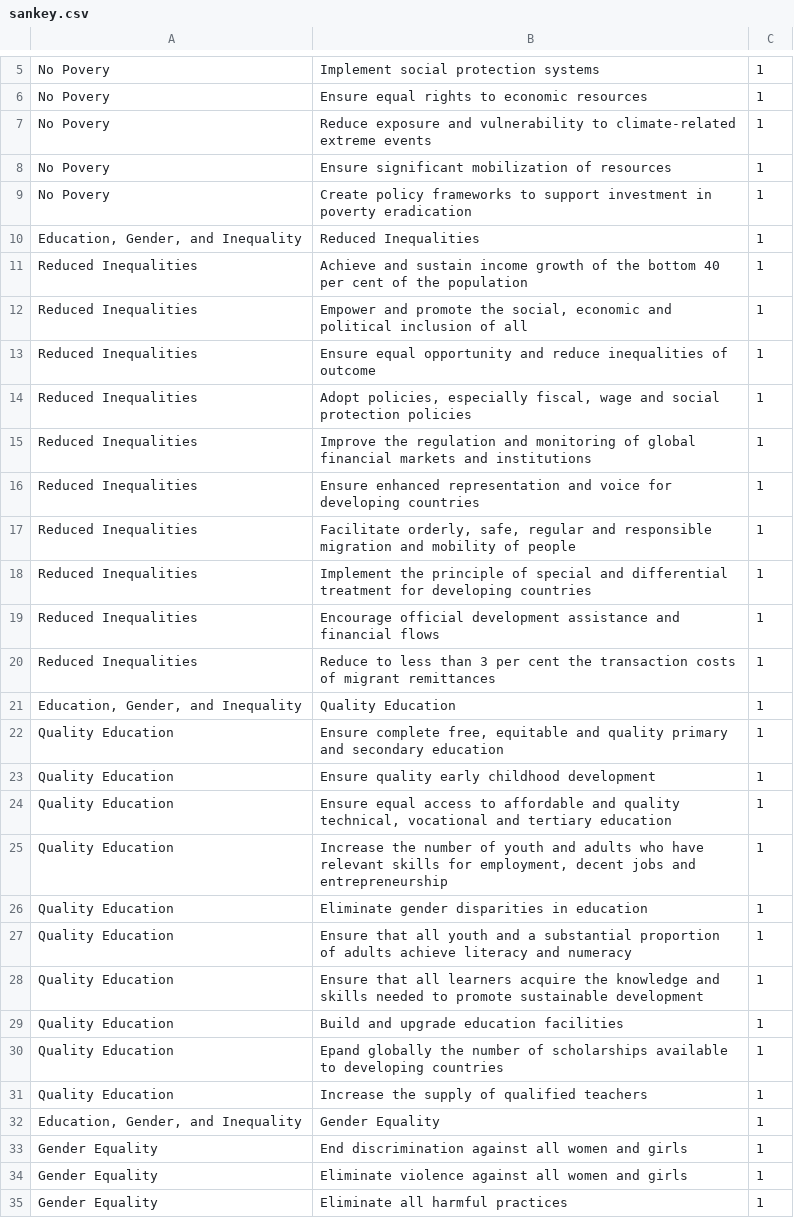
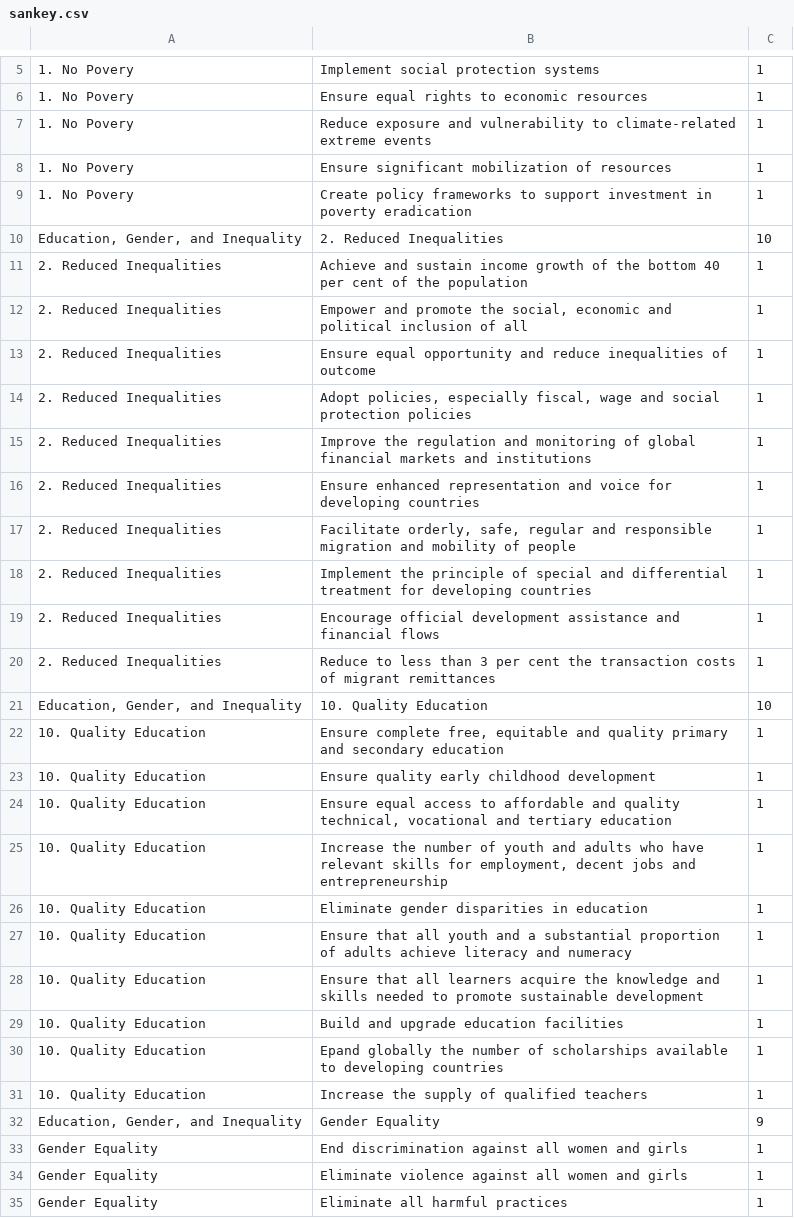
Before and after one commit to meanmodemoda/msdv-major-studio-1, a CSV file: 02_qualitative_project/sankey.csv, drawn as a sheet; only a part is shown, gaps mark what is left out; the diff covers the shown part only; the diff names each change by its address in the sheet, - before the commit and + after, or states it on an @@ line.

Commit message:
Sankey

```diff
--- a/02_qualitative_project/sankey.csv
+++ b/02_qualitative_project/sankey.csv
-A5:A9: No Povery
+A5:A9: 1. No Povery
-B10: Reduced Inequalities
+B10: 2. Reduced Inequalities
-C10: 1
+C10: 10
-A11:A20: Reduced Inequalities
+A11:A20: 2. Reduced Inequalities
-B21: Quality Education
+B21: 10. Quality Education
-C21: 1
+C21: 10
-A22:A31: Quality Education
+A22:A31: 10. Quality Education
-C32: 1
+C32: 9
```
Also changed, not shown: 1 added row, 1 removed row and 7 edited cells elsewhere in this file, 02_qualitative_project/indicators.csv, 31 other files.
